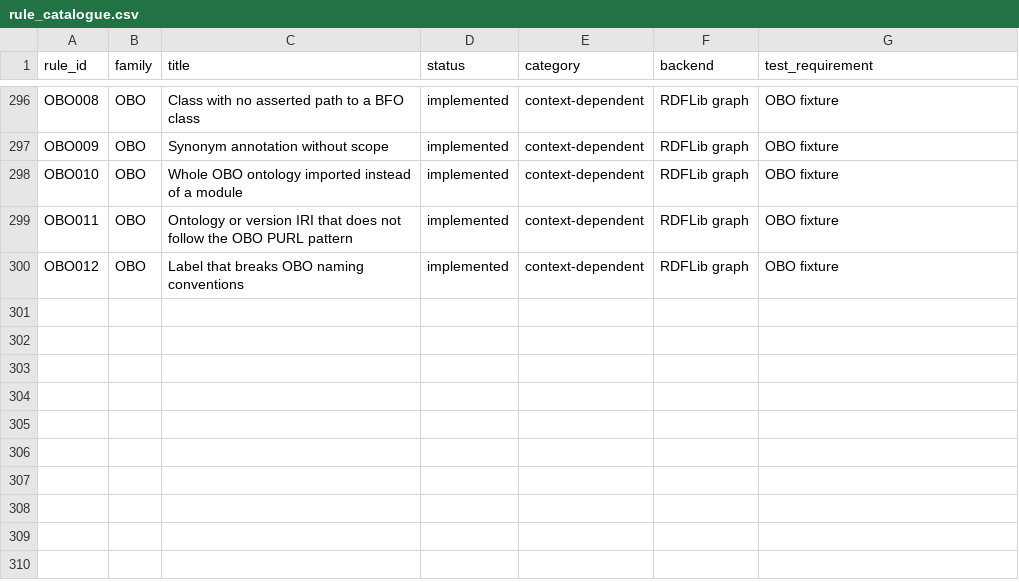
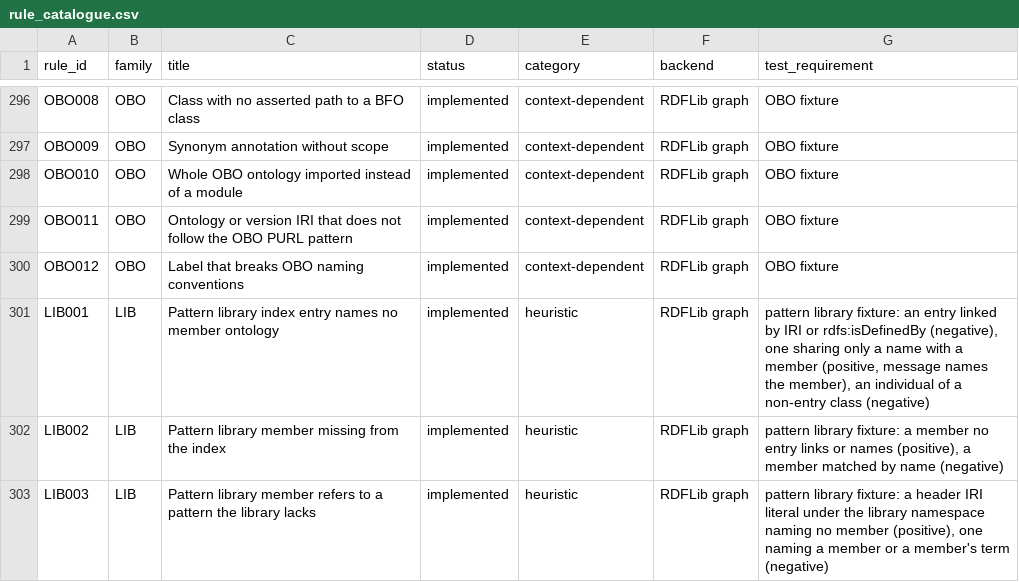
Before and after one commit to arnaudgelas/ontolint, a CSV file: data/rule_catalogue.csv, drawn as a sheet; only a part is shown, gaps mark what is left out; the diff names each change by its address in the sheet, - before the commit and + after, or states it on an @@ line.

```diff
--- a/data/rule_catalogue.csv
+++ b/data/rule_catalogue.csv
+row 301: LIB001 | LIB | Pattern library index entry names no member ontology | implemented | heuristic | RDFLib graph | pattern library fixture: an entry linked by IRI or rdfs:isDefinedBy (negative), one sharing only a name with a member (positive, message names the member), an individual of a non-entry class (negative)
+row 302: LIB002 | LIB | Pattern library member missing from the index | implemented | heuristic | RDFLib graph | pattern library fixture: a member no entry links or names (positive), a member matched by name (negative)
+row 303: LIB003 | LIB | Pattern library member refers to a pattern the library lacks | implemented | heuristic | RDFLib graph | pattern library fixture: a header IRI literal under the library namespace naming no member (positive), one naming a member or a member's term (negative)
```
Also changed, not shown: src/ontolint/data/rule_catalogue.csv, 14 other files.
